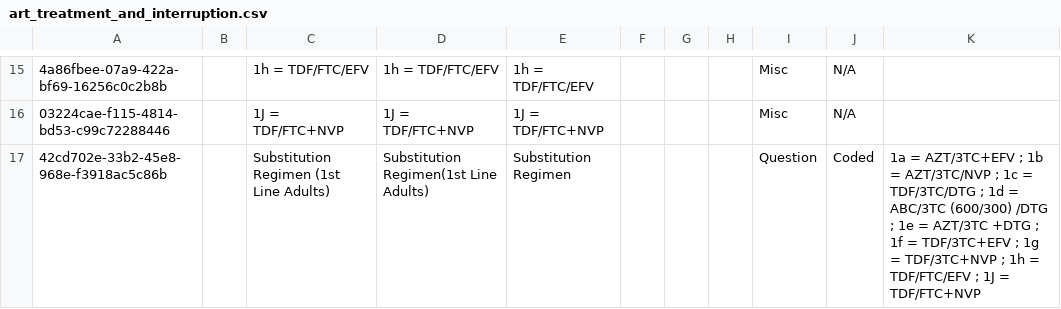
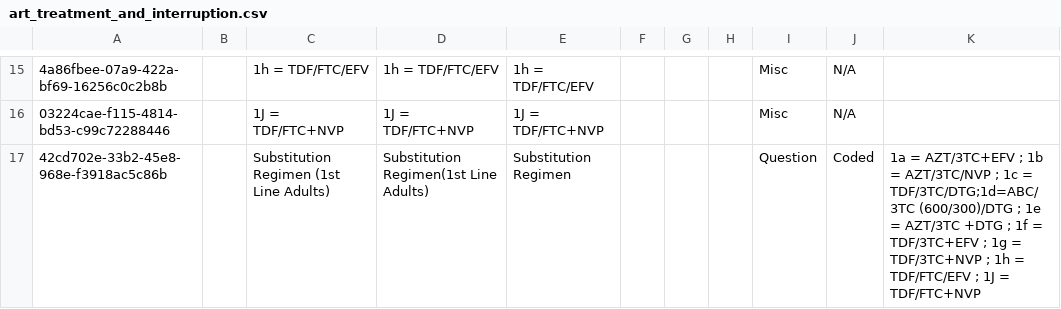
Before and after one commit to IntelliSOFT-Consulting/kspras_metadata, a CSV file: configuration/concepts/art_treatment_and_interruption.csv, drawn as a sheet; only a part is shown, gaps mark what is left out; the diff covers the shown part only; the diff names each change by its address in the sheet, - before the commit and + after, or states it on an @@ line.

```diff
--- a/configuration/concepts/art_treatment_and_interruption.csv
+++ b/configuration/concepts/art_treatment_and_interruption.csv
-K17: …1c = TDF/3TC/DTG ; 1d = ABC/3TC (600/300) /DTG ; 1e…
+K17: …1c = TDF/3TC/DTG;1d=ABC/3TC (600/300)/DTG ; 1e…
```
Also changed, not shown: 1 added row and 8 edited cells elsewhere in this file, configuration/concepts/All Observation Templates.csv, configuration/concepts/end_of_follow_up_concepts.csv, 7 other files.
